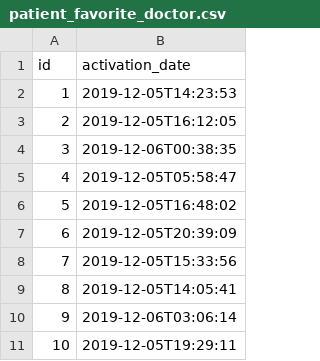
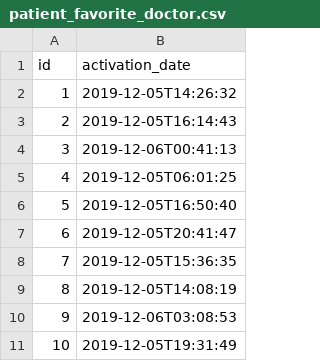
Before and after one commit to zelixgroup/yikondi-application, a CSV file: src/main/resources/config/liquibase/fake-data/patient_favorite_doctor.csv, drawn as a sheet.

```diff
--- a/src/main/resources/config/liquibase/fake-data/patient_favorite_doctor.csv
+++ b/src/main/resources/config/liquibase/fake-data/patient_favorite_doctor.csv
@@ -1,11 +1,11 @@
 id;activation_date
-1;2019-12-05T14:23:53
-2;2019-12-05T16:12:05
-3;2019-12-06T00:38:35
-4;2019-12-05T05:58:47
-5;2019-12-05T16:48:02
-6;2019-12-05T20:39:09
-7;2019-12-05T15:33:56
-8;2019-12-05T14:05:41
-9;2019-12-06T03:06:14
-10;2019-12-05T19:29:11
+1;2019-12-05T14:26:32
+2;2019-12-05T16:14:43
+3;2019-12-06T00:41:13
+4;2019-12-05T06:01:25
+5;2019-12-05T16:50:40
+6;2019-12-05T20:41:47
+7;2019-12-05T15:36:35
+8;2019-12-05T14:08:19
+9;2019-12-06T03:08:53
+10;2019-12-05T19:31:49
```
Also changed, not shown: src/main/resources/config/liquibase/fake-data/doctor_schedule.csv, src/main/resources/config/liquibase/fake-data/patient_appointement.csv, 12 other files.
